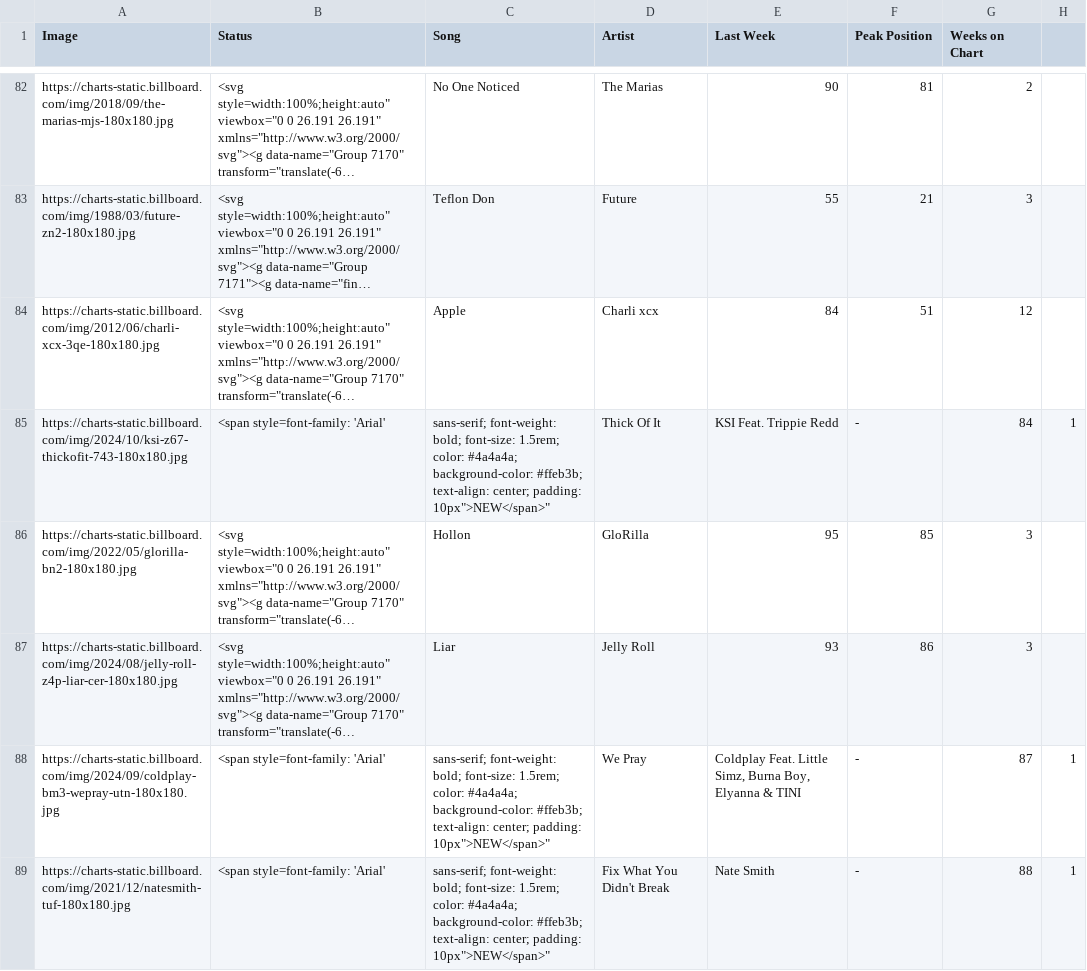
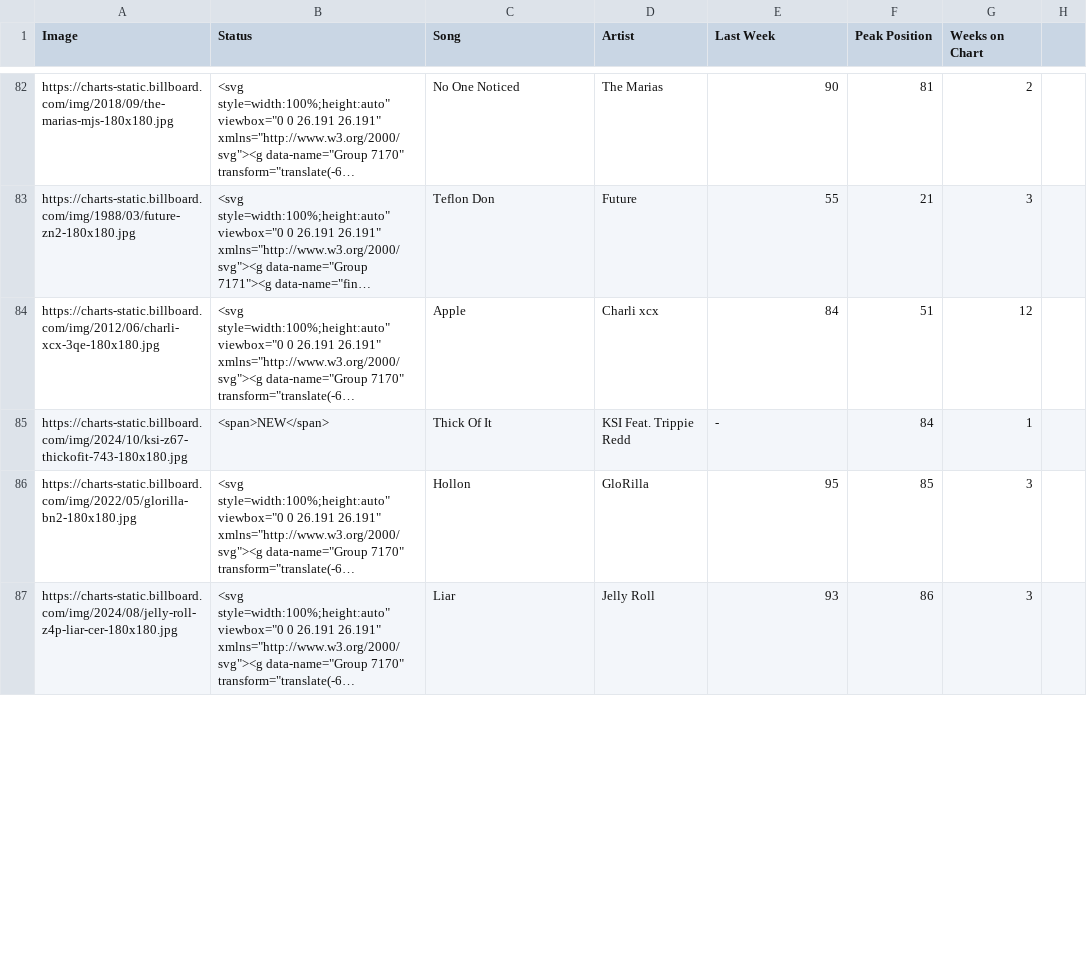
Before and after one commit to jsubroto/billboard-hot-100-web-scraper, a CSV file: billboard_hot_100.csv, drawn as a sheet; only a part is shown, gaps mark what is left out; long unchanged cells end in …; removed rows and columns are numbered as before the commit, all else as after; the diff covers the shown part only; the diff names each change by its address in the sheet, - before the commit and + after, or states it on an @@ line.

Commit message:
Move status to index.html

```diff
--- a/billboard_hot_100.csv
+++ b/billboard_hot_100.csv
-row 85: https://charts-static.billboard.com/img/2024/10/ksi-z67-thickofit-743-180x180.jpg | <span style=font-family: 'Arial' | sans-serif; font-weight: bold; font-size: 1.5rem; color: #4a4a4a; background-color: #ffeb3b; text-align: center; padding: 10px">NEW</span>" | Thick Of It | KSI Feat. Trippie Redd | - | 84 | 1
+row 85: https://charts-static.billboard.com/img/2024/10/ksi-z67-thickofit-743-180x180.jpg | <span>NEW</span> | Thick Of It | KSI Feat. Trippie Redd | - | 84 | 1
-row 88: https://charts-static.billboard.com/img/2024/09/coldplay-bm3-wepray-utn-180x180.jpg | <span style=font-family: 'Arial' | sans-serif; font-weight: bold; font-size: 1.5rem; color: #4a4a4a; background-color: #ffeb3b; text-align: center; padding: 10px">NEW</span>" | We Pray | Coldplay Feat. Little Simz, Burna Boy, Elyanna & TINI | - | 87 | 1
-row 89: https://charts-static.billboard.com/img/2021/12/natesmith-tuf-180x180.jpg | <span style=font-family: 'Arial' | sans-serif; font-weight: bold; font-size: 1.5rem; color: #4a4a4a; background-color: #ffeb3b; text-align: center; padding: 10px">NEW</span>" | Fix What You Didn't Break | Nate Smith | - | 88 | 1
```
Also changed, not shown: 5 added rows and 3 removed rows elsewhere in this file, 2 other files.
